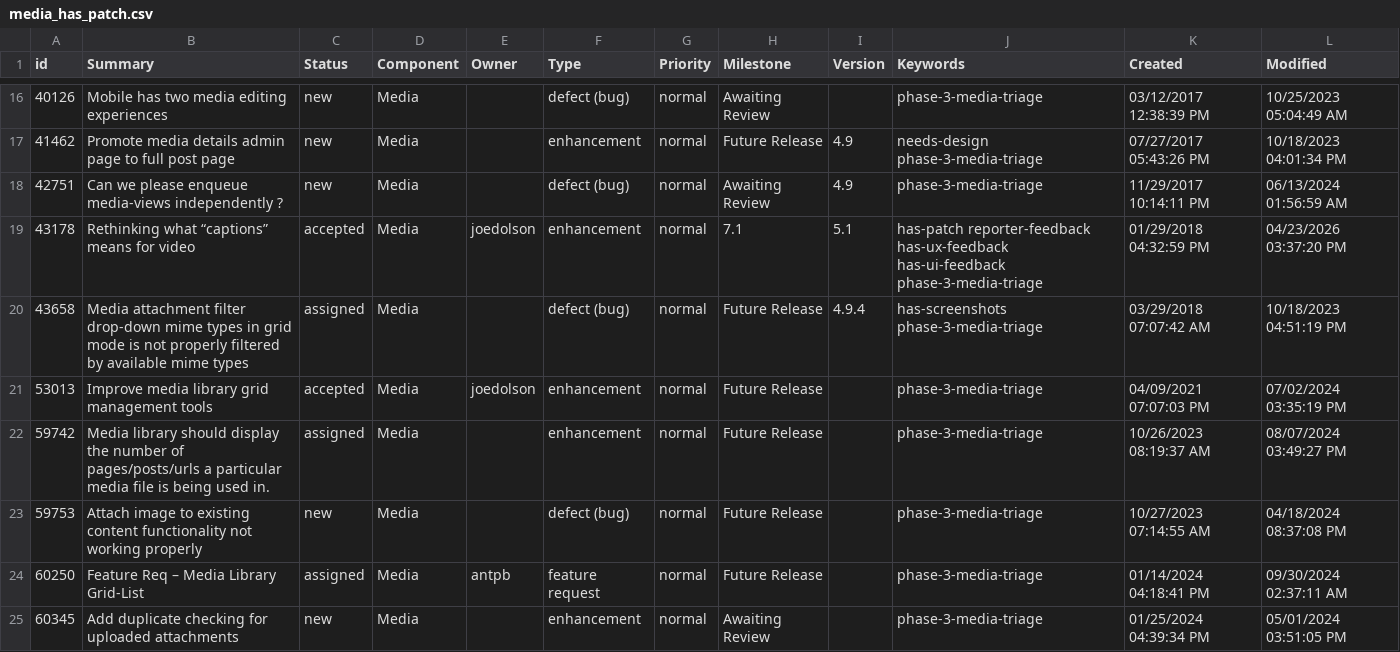
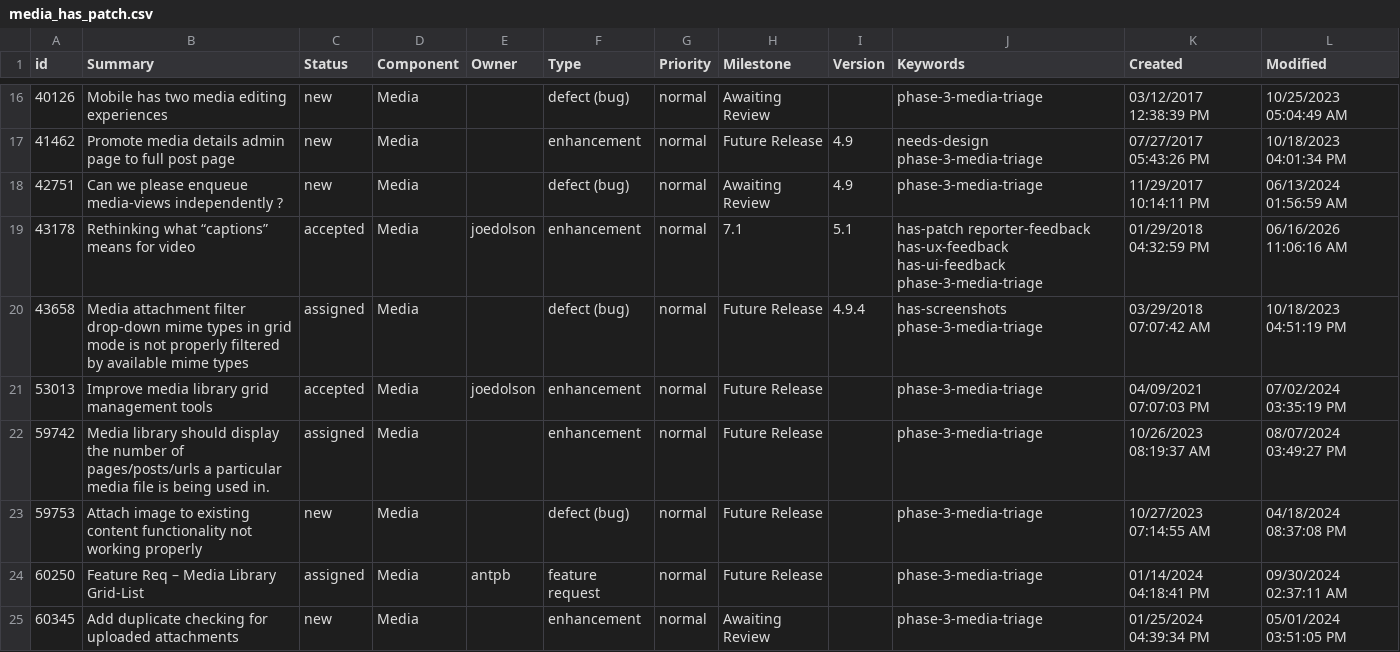
Before and after one commit to jamesbregenzer/wp-core-radar, a CSV file: data/raw/manual/2026-06-16/media_has_patch.csv, drawn as a sheet; only a part is shown, gaps mark what is left out.

```diff
--- a/data/raw/manual/2026-06-16/media_has_patch.csv
+++ b/data/raw/manual/2026-06-16/media_has_patch.csv
@@ -18,3 +18,3 @@
 42751,Can we please  enqueue media-views independently ?,new,Media,,defect (bug),normal,Awaiting Review,4.9,phase-3-media-triage,11/29/2017 10:14:11 PM,06/13/2024 01:56:59 AM
-43178,Rethinking what “captions” means for video,accepted,Media,joedolson,enhancement,normal,7.1,5.1,has-patch reporter-feedback has-ux-feedback has-ui-feedback phase-3-media-triage,01/29/2018 04:32:59 PM,04/23/2026 03:37:20 PM
+43178,Rethinking what “captions” means for video,accepted,Media,joedolson,enhancement,normal,7.1,5.1,has-patch reporter-feedback has-ux-feedback has-ui-feedback phase-3-media-triage,01/29/2018 04:32:59 PM,06/16/2026 11:06:16 AM
 43658,Media attachment filter drop-down mime types in grid mode is not properly filtered by available mime types,assigned,Media,,defect (bug),normal,Future Release,4.9.4,has-screenshots phase-3-media-triage,03/29/2018 07:07:42 AM,10/18/2023 04:51:19 PM
```
Also changed, not shown: data/raw/manual/2026-06-16/general_needs_testing.csv, 5 other files.
